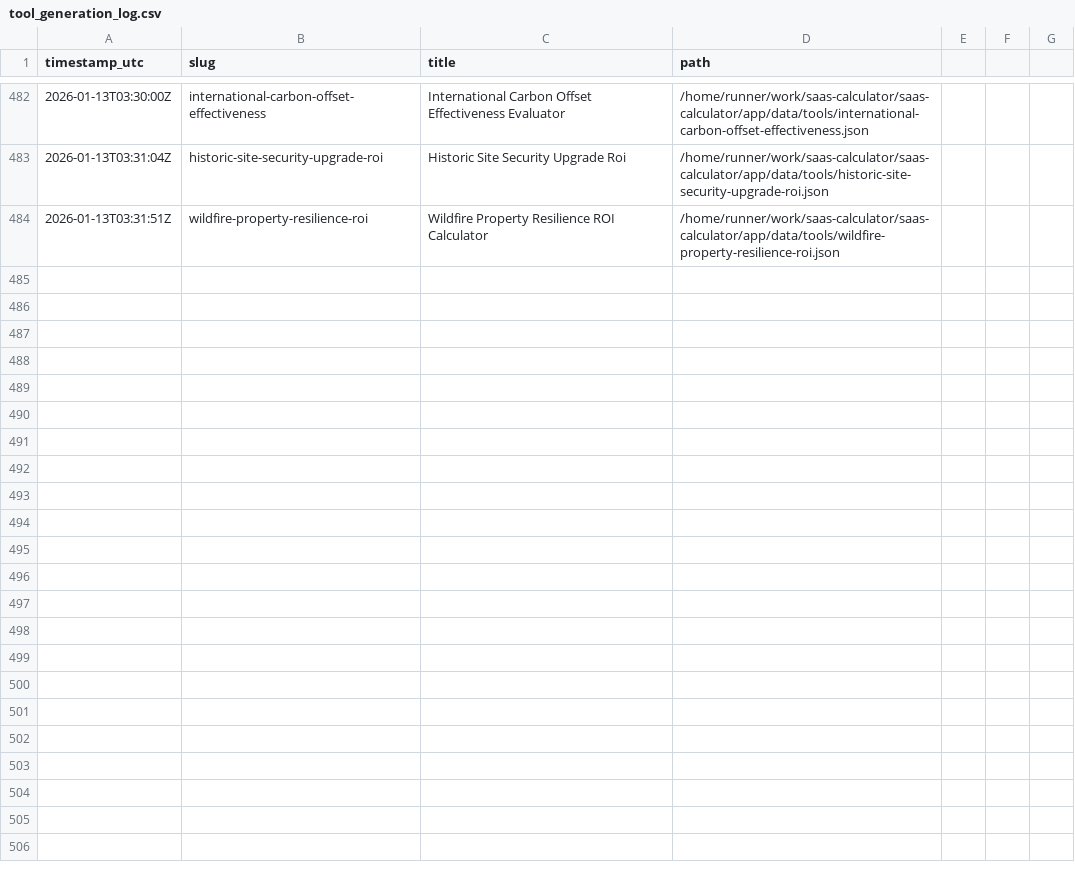
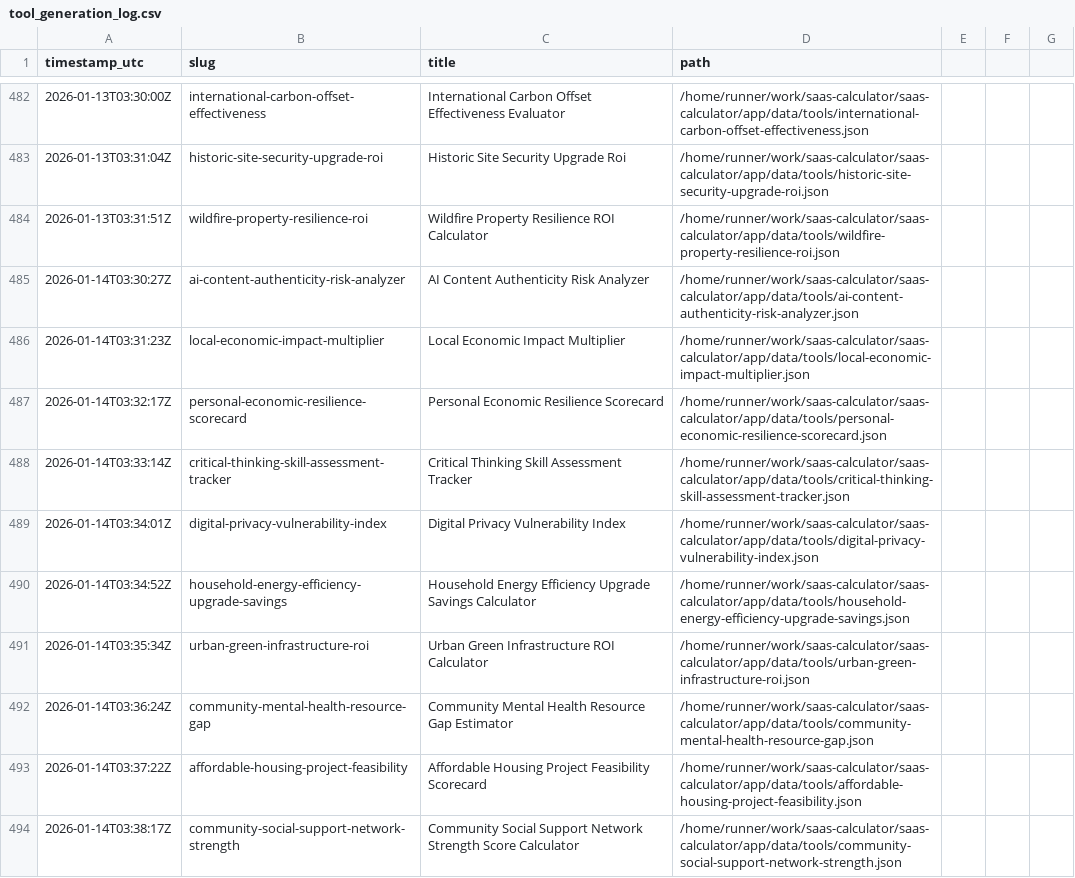
Before and after one commit to howell623-lang/saas-calculator, a CSV file: app/data/tool_generation_log.csv, drawn as a sheet; only a part is shown, gaps mark what is left out.

Commit message:
chore: daily generated tools [skip ci]

```diff
--- a/app/data/tool_generation_log.csv
+++ b/app/data/tool_generation_log.csv
@@ -484 +484,11 @@ timestamp_utc,slug,title,path
 2026-01-13T03:31:51Z,wildfire-property-resilience-roi,Wildfire Property Resilience ROI Calculator,/home/runner/work/saas-calculator/saas-calculator/app/data/tools/wildfire-property-resilience-roi.json
+2026-01-14T03:30:27Z,ai-content-authenticity-risk-analyzer,AI Content Authenticity Risk Analyzer,/home/runner/work/saas-calculator/saas-calculator/app/data/tools/ai-content-authenticity-risk-analyzer.json
+2026-01-14T03:31:23Z,local-economic-impact-multiplier,Local Economic Impact Multiplier,/home/runner/work/saas-calculator/saas-calculator/app/data/tools/local-economic-impact-multiplier.json
+2026-01-14T03:32:17Z,personal-economic-resilience-scorecard,Personal Economic Resilience Scorecard,/home/runner/work/saas-calculator/saas-calculator/app/data/tools/personal-economic-resilience-scorecard.json
+2026-01-14T03:33:14Z,critical-thinking-skill-assessment-tracker,Critical Thinking Skill Assessment Tracker,/home/runner/work/saas-calculator/saas-calculator/app/data/tools/critical-thinking-skill-assessment-tracker.json
+2026-01-14T03:34:01Z,digital-privacy-vulnerability-index,Digital Privacy Vulnerability Index,/home/runner/work/saas-calculator/saas-calculator/app/data/tools/digital-privacy-vulnerability-index.json
+2026-01-14T03:34:52Z,household-energy-efficiency-upgrade-savings,Household Energy Efficiency Upgrade Savings Calculator,/home/runner/work/saas-calculator/saas-calculator/app/data/tools/household-energy-efficiency-upgrade-savings.json
+2026-01-14T03:35:34Z,urban-green-infrastructure-roi,Urban Green Infrastructure ROI Calculator,/home/runner/work/saas-calculator/saas-calculator/app/data/tools/urban-green-infrastructure-roi.json
+2026-01-14T03:36:24Z,community-mental-health-resource-gap,Community Mental Health Resource Gap Estimator,/home/runner/work/saas-calculator/saas-calculator/app/data/tools/community-mental-health-resource-gap.json
+2026-01-14T03:37:22Z,affordable-housing-project-feasibility,Affordable Housing Project Feasibility Scorecard,/home/runner/work/saas-calculator/saas-calculator/app/data/tools/affordable-housing-project-feasibility.json
+2026-01-14T03:38:17Z,community-social-support-network-strength,Community Social Support Network Strength Score Calculator,/home/runner/work/saas-calculator/saas-calculator/app/data/tools/community-social-support-network-strength.json
```
Also changed, not shown: 10 other files.
